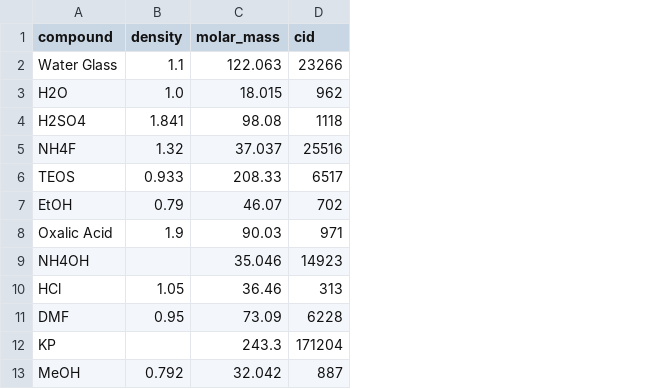
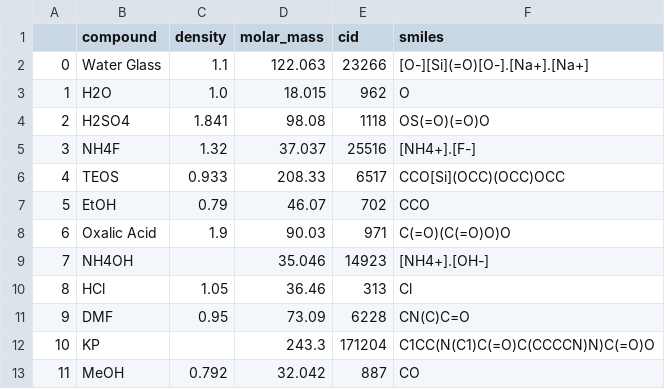
Before and after one commit to andreshyer/Ferri_Aerogel_Neo4j, a CSV file: backends/cached_compound_info.csv, drawn as a sheet; only a part is shown; the diff names each change by its address in the sheet, - before the commit and + after, or states it on an @@ line.

Commit message:
up cached_compound_info.csv file to add smiles to compounds

```diff
--- a/backends/cached_compound_info.csv
+++ b/backends/cached_compound_info.csv
+column A, rows 2-13: 0 | 1 | 2 | 3 | 4 | 5 | 6 | 7 | 8 | 9 | 10 | 11
+column F (smiles), rows 2-13: [O-][Si](=O)[O-].[Na+].[Na+] | O | OS(=O)(=O)O | [NH4+].[F-] | CCO[Si](OCC)(OCC)OCC | CCO | C(=O)(C(=O)O)O | [NH4+].[OH-] | Cl | CN(C)C=O | C1CC(N(C1)C(=O)C(CCCCN)N)C(=O)O | CO
```
Also changed, not shown: 1 other file.
